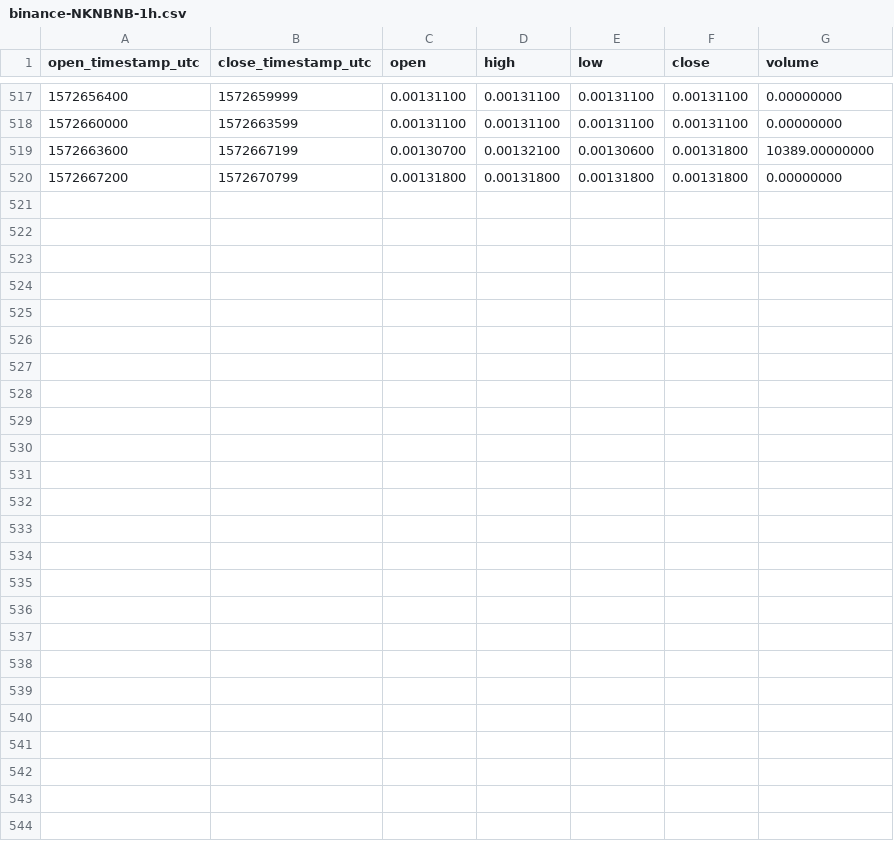
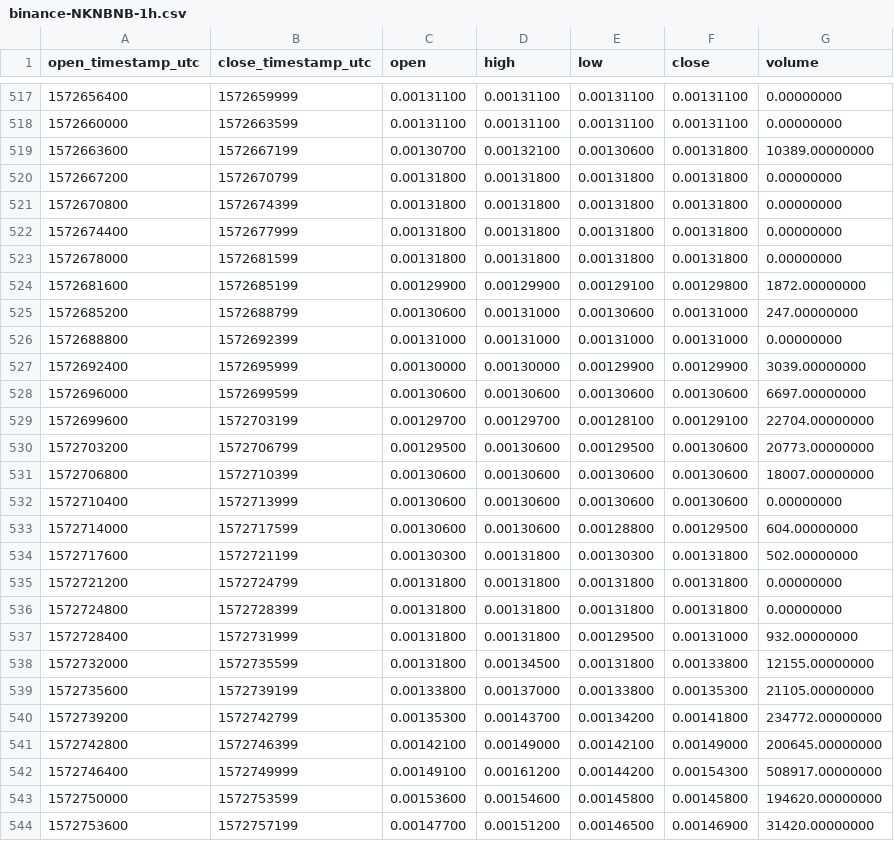
Before and after one commit to cryptobigbro/binance-NKNBNB, a CSV file: binance-NKNBNB-1h.csv, drawn as a sheet; only a part is shown, gaps mark what is left out.

Commit message:
Update OHLCV data.

```diff
--- a/binance-NKNBNB-1h.csv
+++ b/binance-NKNBNB-1h.csv
@@ -520 +520,25 @@ open_timestamp_utc,close_timestamp_utc,open,high,low,close,volume
 1572667200,1572670799,0.00131800,0.00131800,0.00131800,0.00131800,0.00000000
+1572670800,1572674399,0.00131800,0.00131800,0.00131800,0.00131800,0.00000000
+1572674400,1572677999,0.00131800,0.00131800,0.00131800,0.00131800,0.00000000
+1572678000,1572681599,0.00131800,0.00131800,0.00131800,0.00131800,0.00000000
+1572681600,1572685199,0.00129900,0.00129900,0.00129100,0.00129800,1872.00000000
+1572685200,1572688799,0.00130600,0.00131000,0.00130600,0.00131000,247.00000000
+1572688800,1572692399,0.00131000,0.00131000,0.00131000,0.00131000,0.00000000
+1572692400,1572695999,0.00130000,0.00130000,0.00129900,0.00129900,3039.00000000
+1572696000,1572699599,0.00130600,0.00130600,0.00130600,0.00130600,6697.00000000
+1572699600,1572703199,0.00129700,0.00129700,0.00128100,0.00129100,22704.00000000
+1572703200,1572706799,0.00129500,0.00130600,0.00129500,0.00130600,20773.00000000
+1572706800,1572710399,0.00130600,0.00130600,0.00130600,0.00130600,18007.00000000
+1572710400,1572713999,0.00130600,0.00130600,0.00130600,0.00130600,0.00000000
+1572714000,1572717599,0.00130600,0.00130600,0.00128800,0.00129500,604.00000000
+1572717600,1572721199,0.00130300,0.00131800,0.00130300,0.00131800,502.00000000
+1572721200,1572724799,0.00131800,0.00131800,0.00131800,0.00131800,0.00000000
+1572724800,1572728399,0.00131800,0.00131800,0.00131800,0.00131800,0.00000000
+1572728400,1572731999,0.00131800,0.00131800,0.00129500,0.00131000,932.00000000
+1572732000,1572735599,0.00131800,0.00134500,0.00131800,0.00133800,12155.00000000
+1572735600,1572739199,0.00133800,0.00137000,0.00133800,0.00135300,21105.00000000
+1572739200,1572742799,0.00135300,0.00143700,0.00134200,0.00141800,234772.00000000
+1572742800,1572746399,0.00142100,0.00149000,0.00142100,0.00149000,200645.00000000
+1572746400,1572749999,0.00149100,0.00161200,0.00144200,0.00154300,508917.00000000
+1572750000,1572753599,0.00153600,0.00154600,0.00145800,0.00145800,194620.00000000
+1572753600,1572757199,0.00147700,0.00151200,0.00146500,0.00146900,31420.00000000
```
Also changed, not shown: binance-NKNBNB-1d.csv, 1 other file.
